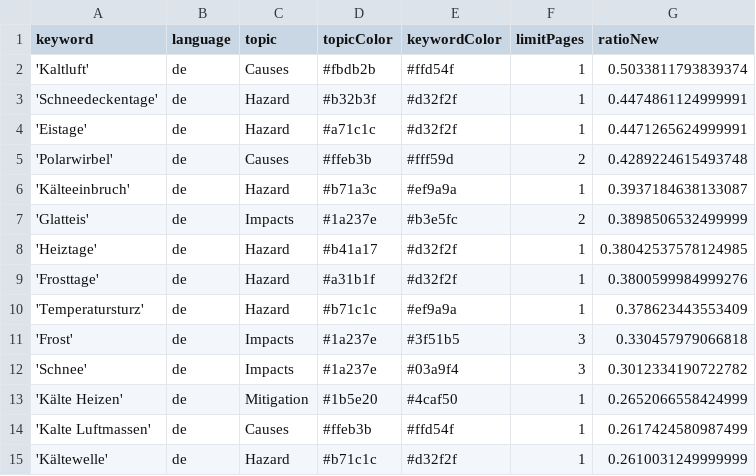
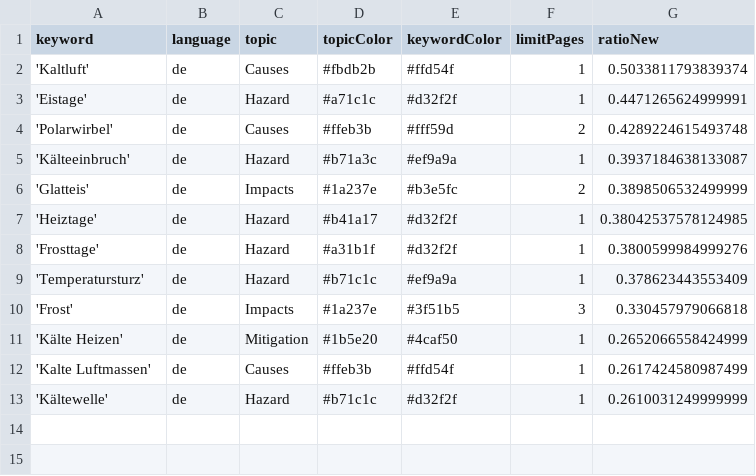
Before and after one commit to annajungfleischnews/coldIsComing, a CSV file: keywords.csv, drawn as a sheet.

Commit message:
Update keywords.csv

```diff
--- a/keywords.csv
+++ b/keywords.csv
@@ -2,3 +2,2 @@ keyword,language,topic,topicColor,keywordColor,limitPages,ratioNew
 'Kaltluft',de,Causes,#fbdb2b,#ffd54f,1,0.5033811793839374
-'Schneedeckentage',de,Hazard,#b32b3f,#d32f2f,1,0.4474861124999991
 'Eistage',de,Hazard,#a71c1c,#d32f2f,1,0.4471265624999991
@@ -11,3 +10,2 @@ keyword,language,topic,topicColor,keywordColor,limitPages,ratioNew
 'Frost',de,Impacts,#1a237e,#3f51b5,3,0.330457979066818
-'Schnee',de,Impacts,#1a237e,#03a9f4,3,0.3012334190722782
 'Kälte Heizen',de,Mitigation,#1b5e20,#4caf50,1,0.2652066558424999
```
